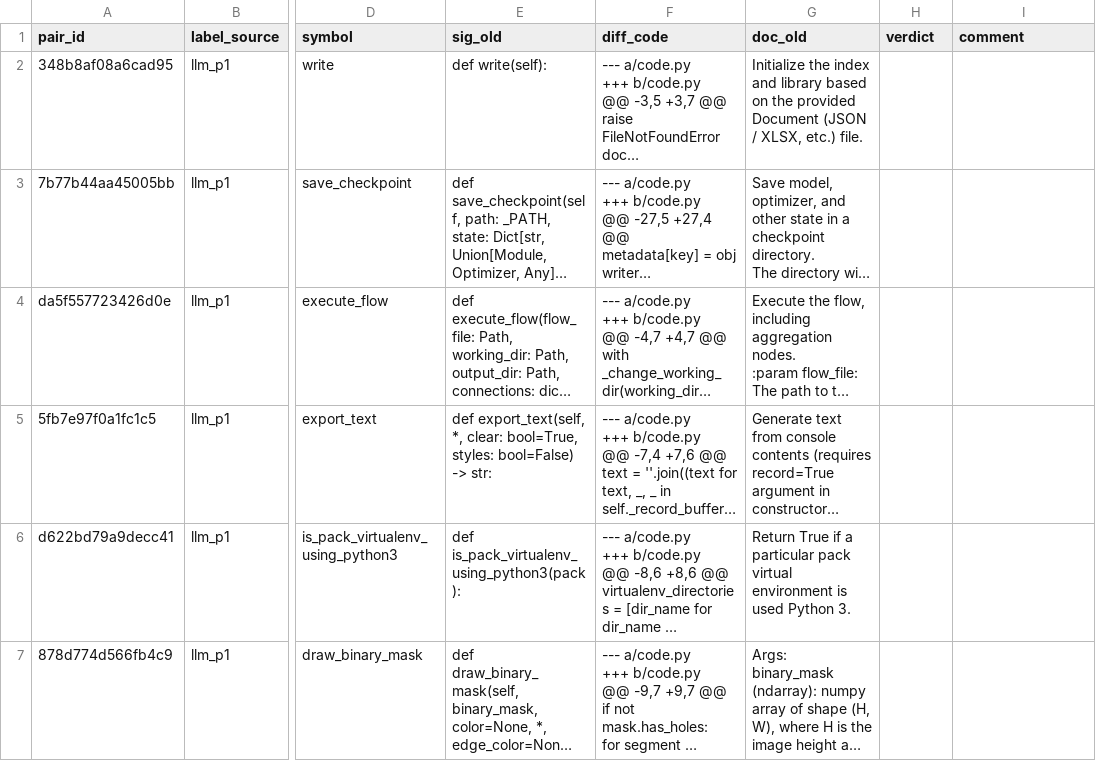
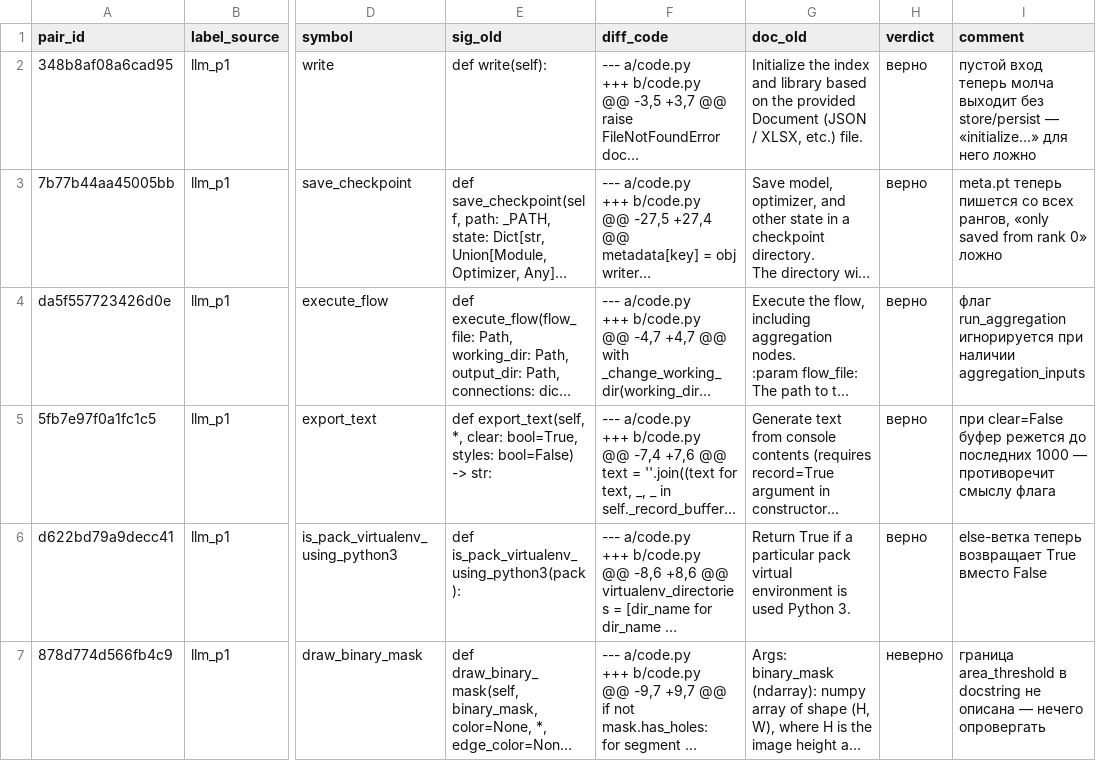
Before and after one commit to o1uh/FreshDoc, a CSV file: reports/llm_audit_sample.csv, drawn as a sheet; only a part is shown, gaps mark what is left out; long unchanged cells end in …; the diff covers the shown part only; the diff names each change by its address in the sheet, - before the commit and + after, or states it on an @@ line.

Commit message:
docs(synth): итоги аудита LLM-синтетики и вес P1
- Аудит 50 пар (25 P1 + 25 P2): ошибки P1 56% (тонкие docstring, валидатор без проверки противоречивости), P2 8%
- Решение команды: вес llm_p1 1.0→0.5 при сборке dataset_v1 (FD-12), вес llm_p2 0.5 сохранен; P1 — единственный источник behavior_changed

Refs: FD-11

```diff
--- a/reports/llm_audit_sample.csv
+++ b/reports/llm_audit_sample.csv
-H2:H6 (verdict): (empty)
+H2:H6 (verdict): верно
-I2 (comment): (empty)
+I2 (comment): пустой вход теперь молча выходит без store/persist — «initialize…» для него ложно
-I3 (comment): (empty)
+I3 (comment): meta.pt теперь пишется со всех рангов, «only saved from rank 0» ложно
-I4 (comment): (empty)
+I4 (comment): флаг run_aggregation игнорируется при наличии aggregation_inputs
-I5 (comment): (empty)
+I5 (comment): при clear=False буфер режется до последних 1000 — противоречит смыслу флага
-I6 (comment): (empty)
+I6 (comment): else-ветка теперь возвращает True вместо False
-H7 (verdict): (empty)
+H7 (verdict): неверно
-I7 (comment): (empty)
+I7 (comment): граница area_threshold в docstring не описана — нечего опровергать
```
Also changed, not shown: 88 edited cells elsewhere in this file, 2 other files.
